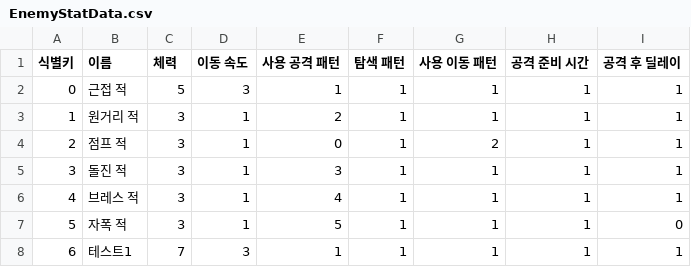
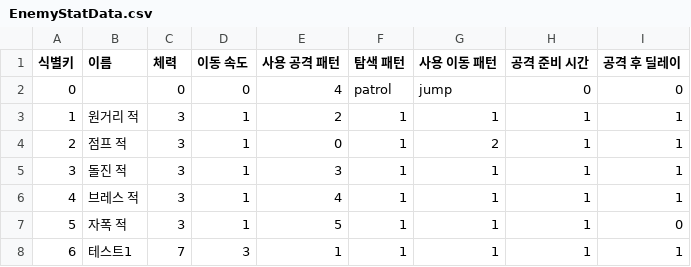
Before and after one commit to sin49/SBSBattery, a CSV file: Assets/1.CSVDATA/EnemyStatData.csv, drawn as a sheet.

```diff
--- a/Assets/1.CSVDATA/EnemyStatData.csv
+++ b/Assets/1.CSVDATA/EnemyStatData.csv
@@ -1,3 +1,3 @@
 식별키,이름,체력,이동 속도,사용 공격 패턴,탐색 패턴,사용 이동 패턴,공격 준비 시간,공격 후 딜레이
-0,근접 적,5,3,1,1,1,1,1
+0,,0,0,4,patrol,jump,0,0
 1,원거리 적,3,1,2,1,1,1,1
```
Also changed, not shown: 4 other files.
